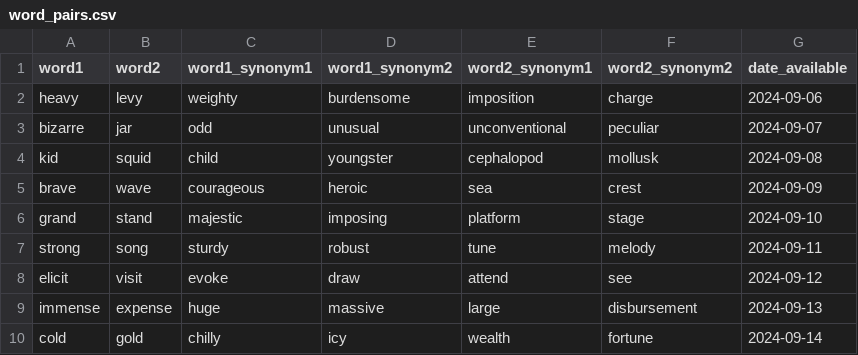
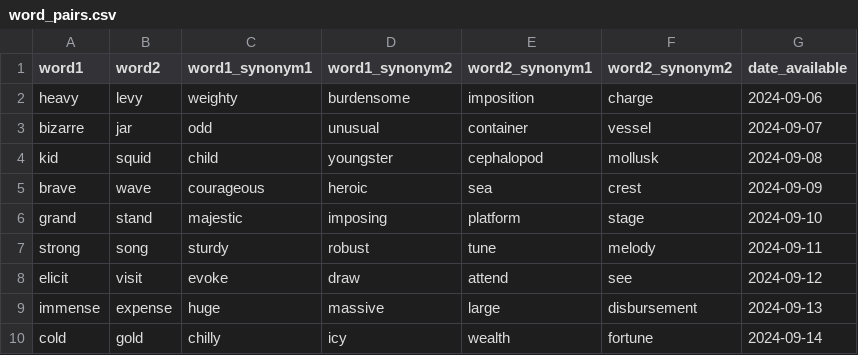
Before and after one commit to jmwicks/RhymeIt, a CSV file: data/word_pairs.csv, drawn as a sheet; only a part is shown.

Commit message:
Update word_pairs.csv - test amend

```diff
--- a/data/word_pairs.csv
+++ b/data/word_pairs.csv
@@ -2,3 +2,3 @@ word1,word2,word1_synonym1,word1_synonym2,word2_synonym1,word2_synonym2,date_ava
 heavy,levy,weighty,burdensome,imposition,charge,2024-09-06
-bizarre,jar,odd,unusual,unconventional,peculiar,2024-09-07
+bizarre,jar,odd,unusual,container,vessel,2024-09-07
 kid,squid,child,youngster,cephalopod,mollusk,2024-09-08
```
